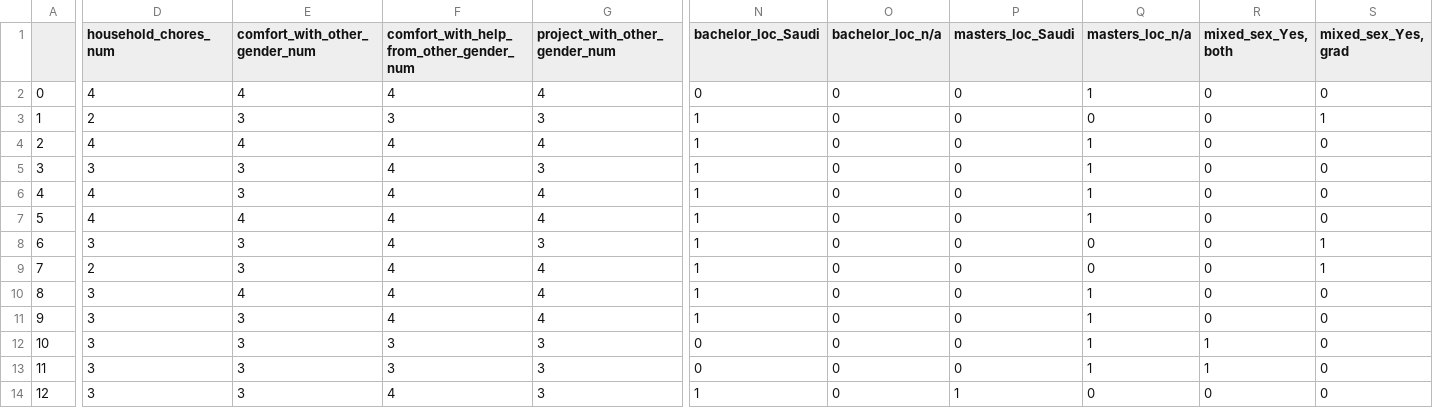
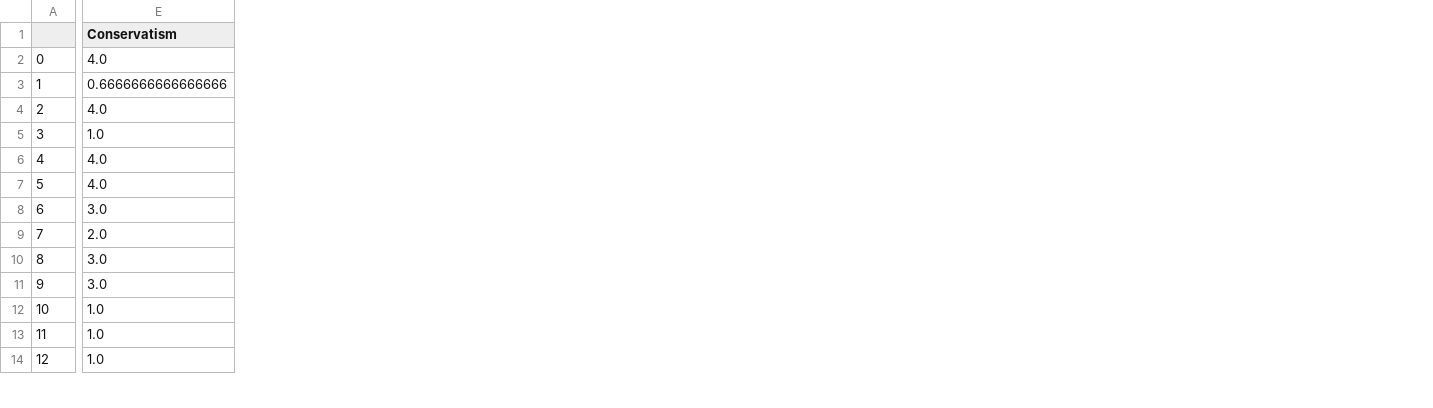
Before and after one commit to isbader/pae_project, a CSV file: data_dummied_format_chosen_features.csv, drawn as a sheet; only a part is shown, gaps mark what is left out; removed rows and columns are numbered as before the commit, all else as after; the diff covers the shown part only; the diff names each change by its address in the sheet, - before the commit and + after, or states it on an @@ line.

```diff
--- a/data_dummied_format_chosen_features.csv
+++ b/data_dummied_format_chosen_features.csv
-column D (household_chores_num), rows 2-14: 4 | 2 | 4 | 3 | 4 | 4 | 3 | 2 | 3 | 3 | 3 | 3 | 3
-column E (comfort_with_other_gender_num), rows 2-14: 4 | 3 | 4 | 3 | 3 | 4 | 3 | 3 | 4 | 3 | 3 | 3 | 3
-column F, rows 1-14: comfort_with_help_from_other_gender_num | 4 | 3 | 4 | 4 | 4 | 4 | 4 | 4 | 4 | 4 | 3 | 3 | 4
-column G (project_with_other_gender_num), rows 2-14: 4 | 3 | 4 | 3 | 4 | 4 | 3 | 4 | 4 | 4 | 3 | 3 | 3
+column E (Conservatism), rows 2-14: 4.0 | 0.6666666666666666 | 4.0 | 1.0 | 4.0 | 4.0 | 3.0 | 2.0 | 3.0 | 3.0 | 1.0 | 1.0 | 1.0
-column N (bachelor_loc_Saudi), rows 2-14: 0 | 1 | 1 | 1 | 1 | 1 | 1 | 1 | 1 | 1 | 0 | 0 | 1
-column O (bachelor_loc_n/a), rows 2-14: all 0
-column P (masters_loc_Saudi), rows 2-14: 0 | 0 | 0 | 0 | 0 | 0 | 0 | 0 | 0 | 0 | 0 | 0 | 1
-column Q (masters_loc_n/a), rows 2-14: 1 | 0 | 1 | 1 | 1 | 1 | 0 | 0 | 1 | 1 | 1 | 1 | 0
-column R (mixed_sex_Yes, both), rows 2-14: 0 | 0 | 0 | 0 | 0 | 0 | 0 | 0 | 0 | 0 | 1 | 1 | 0
-column S (mixed_sex_Yes, grad), rows 2-14: 0 | 1 | 0 | 0 | 0 | 0 | 1 | 1 | 0 | 0 | 0 | 0 | 0
```
Also changed, not shown: 5 removed columns and 2 edited cells elsewhere in this file, full_dataset_all_features_not_dummied.csv, mod.csv, 3 other files.
